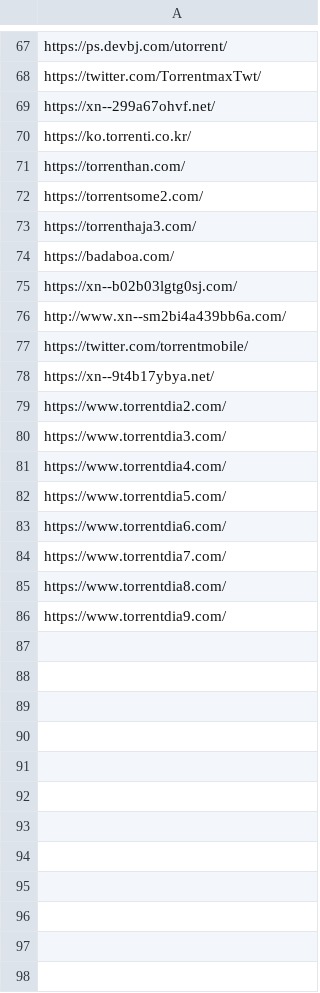
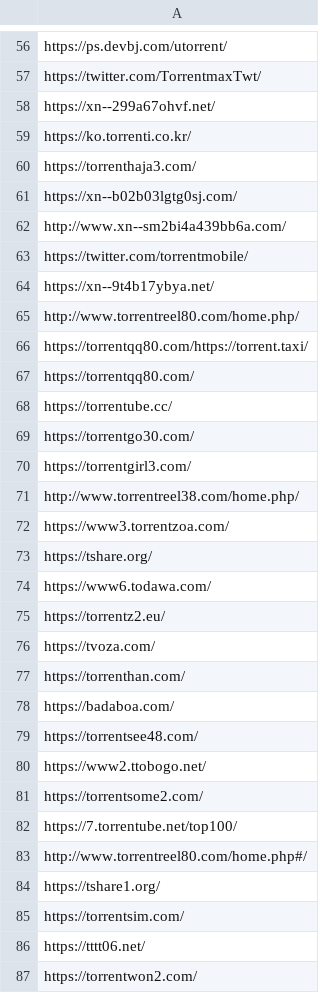
Before and after one commit to devinlife/torrent_web_scraper, a CSV file: local_config/badsites.csv, drawn as a sheet; only a part is shown, gaps mark what is left out; the diff covers the shown part only.

```diff
--- a/local_config/badsites.csv
+++ b/local_config/badsites.csv
@@ -70,6 +59,3 @@ https://xn--299a67ohvf.net/
 https://ko.torrenti.co.kr/
-https://torrenthan.com/
-https://torrentsome2.com/
 https://torrenthaja3.com/
-https://badaboa.com/
 https://xn--b02b03lgtg0sj.com/
@@ -78,9 +64,24 @@ https://twitter.com/torrentmobile/
 https://xn--9t4b17ybya.net/
-https://www.torrentdia2.com/
-https://www.torrentdia3.com/
-https://www.torrentdia4.com/
-https://www.torrentdia5.com/
-https://www.torrentdia6.com/
-https://www.torrentdia7.com/
-https://www.torrentdia8.com/
-https://www.torrentdia9.com/
+http://www.torrentreel80.com/home.php/
+https://torrentqq80.com/https://torrent.taxi/
+https://torrentqq80.com/
+https://torrentube.cc/
+https://torrentgo30.com/
+https://torrentgirl3.com/
+http://www.torrentreel38.com/home.php/
+https://www3.torrentzoa.com/
+https://tshare.org/
+https://www6.todawa.com/
+https://torrentz2.eu/
+https://tvoza.com/
+https://torrenthan.com/
+https://badaboa.com/
+https://torrentsee48.com/
+https://www2.ttobogo.net/
+https://torrentsome2.com/
+https://7.torrentube.net/top100/
+http://www.torrentreel80.com/home.php#/
+https://tshare1.org/
+https://torrentsim.com/
+https://tttt06.net/
+https://torrentwon2.com/
```
Also changed, not shown: 31 added rows and 5 removed rows elsewhere in this file, 7 other files.
